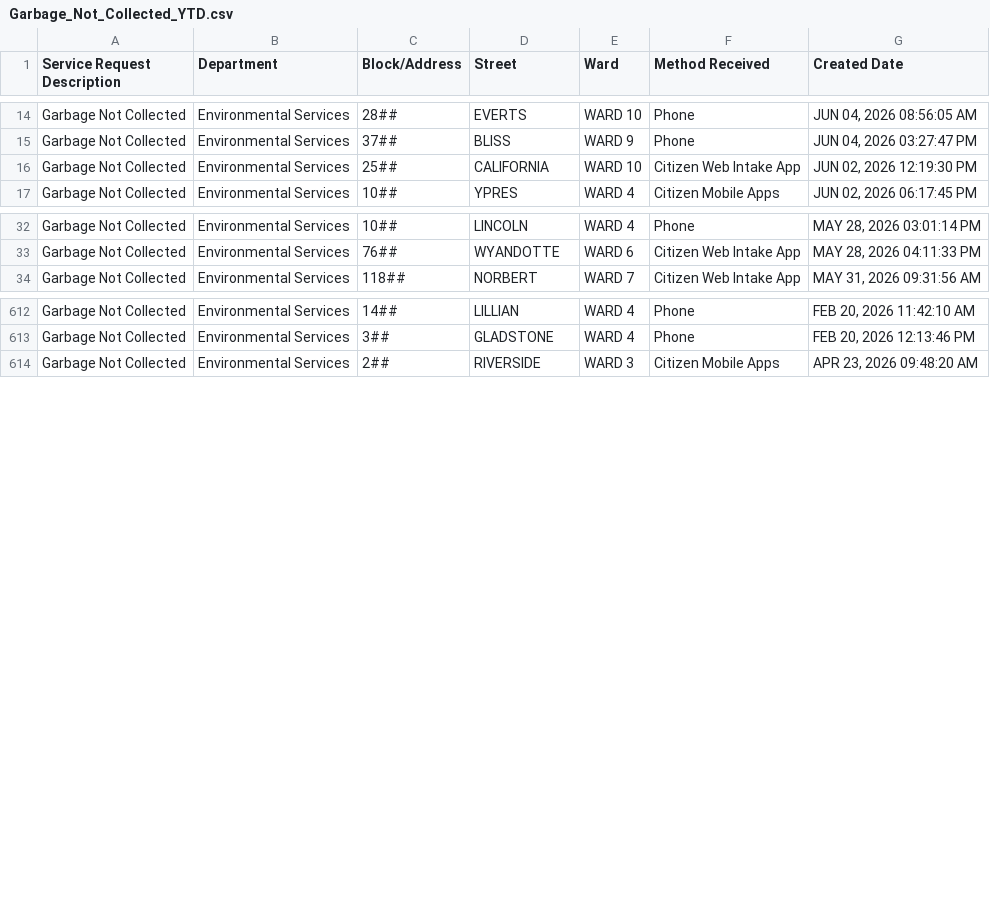
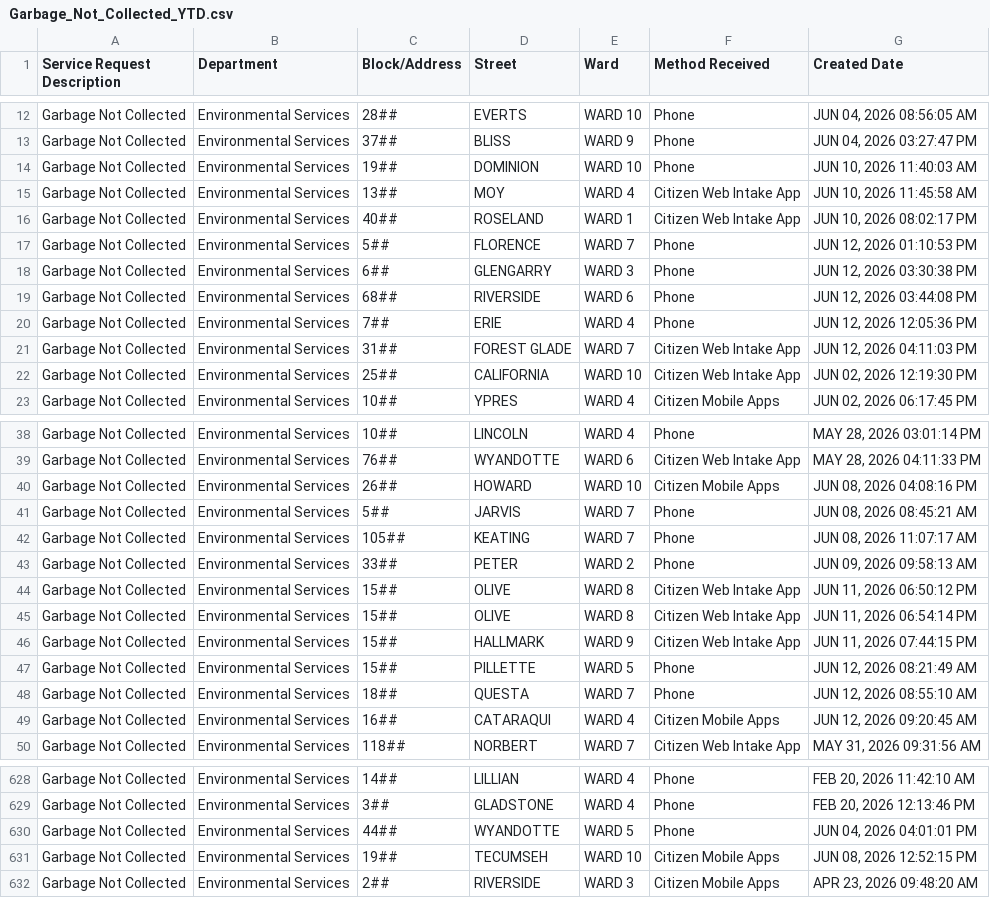
Before and after one commit to dntiontk/windsor-opendata, a CSV file: raw/garbage/Garbage_Not_Collected_YTD.csv, drawn as a sheet; only a part is shown, gaps mark what is left out; the diff covers the shown part only.

```diff
--- a/raw/garbage/Garbage_Not_Collected_YTD.csv
+++ b/raw/garbage/Garbage_Not_Collected_YTD.csv
@@ -15,2 +13,10 @@
 "Garbage Not Collected","Environmental Services","37##","BLISS","WARD 9","Phone","JUN 04, 2026 03:27:47 PM"
+"Garbage Not Collected","Environmental Services","19##","DOMINION","WARD 10","Phone","JUN 10, 2026 11:40:03 AM"
+"Garbage Not Collected","Environmental Services","13##","MOY","WARD 4","Citizen Web Intake App","JUN 10, 2026 11:45:58 AM"
+"Garbage Not Collected","Environmental Services","40##","ROSELAND","WARD 1","Citizen Web Intake App","JUN 10, 2026 08:02:17 PM"
+"Garbage Not Collected","Environmental Services","5##","FLORENCE","WARD 7","Phone","JUN 12, 2026 01:10:53 PM"
+"Garbage Not Collected","Environmental Services","6##","GLENGARRY","WARD 3","Phone","JUN 12, 2026 03:30:38 PM"
+"Garbage Not Collected","Environmental Services","68##","RIVERSIDE","WARD 6","Phone","JUN 12, 2026 03:44:08 PM"
+"Garbage Not Collected","Environmental Services","7##","ERIE","WARD 4","Phone","JUN 12, 2026 12:05:36 PM"
+"Garbage Not Collected","Environmental Services","31##","FOREST GLADE","WARD 7","Citizen Web Intake App","JUN 12, 2026 04:11:03 PM"
 "Garbage Not Collected","Environmental Services","25##","CALIFORNIA","WARD 10","Citizen Web Intake App","JUN 02, 2026 12:19:30 PM"
@@ -33,2 +39,12 @@
 "Garbage Not Collected","Environmental Services","76##","WYANDOTTE","WARD 6","Citizen Web Intake App","MAY 28, 2026 04:11:33 PM"
+"Garbage Not Collected","Environmental Services","26##","HOWARD","WARD 10","Citizen Mobile Apps","JUN 08, 2026 04:08:16 PM"
+"Garbage Not Collected","Environmental Services","5##","JARVIS","WARD 7","Phone","JUN 08, 2026 08:45:21 AM"
+"Garbage Not Collected","Environmental Services","105##","KEATING","WARD 7","Phone","JUN 08, 2026 11:07:17 AM"
+"Garbage Not Collected","Environmental Services","33##","PETER","WARD 2","Phone","JUN 09, 2026 09:58:13 AM"
+"Garbage Not Collected","Environmental Services","15##","OLIVE","WARD 8","Citizen Web Intake App","JUN 11, 2026 06:50:12 PM"
+"Garbage Not Collected","Environmental Services","15##","OLIVE","WARD 8","Citizen Web Intake App","JUN 11, 2026 06:54:14 PM"
+"Garbage Not Collected","Environmental Services","15##","HALLMARK","WARD 9","Citizen Web Intake App","JUN 11, 2026 07:44:15 PM"
+"Garbage Not Collected","Environmental Services","15##","PILLETTE","WARD 5","Phone","JUN 12, 2026 08:21:49 AM"
+"Garbage Not Collected","Environmental Services","18##","QUESTA","WARD 7","Phone","JUN 12, 2026 08:55:10 AM"
+"Garbage Not Collected","Environmental Services","16##","CATARAQUI","WARD 4","Citizen Mobile Apps","JUN 12, 2026 09:20:45 AM"
 "Garbage Not Collected","Environmental Services","118##","NORBERT","WARD 7","Citizen Web Intake App","MAY 31, 2026 09:31:56 AM"
@@ -613,2 +629,4 @@
 "Garbage Not Collected","Environmental Services","3##","GLADSTONE","WARD 4","Phone","FEB 20, 2026 12:13:46 PM"
+"Garbage Not Collected","Environmental Services","44##","WYANDOTTE","WARD 5","Phone","JUN 04, 2026 04:01:01 PM"
+"Garbage Not Collected","Environmental Services","19##","TECUMSEH","WARD 10","Citizen Mobile Apps","JUN 08, 2026 12:52:15 PM"
 "Garbage Not Collected","Environmental Services","2##","RIVERSIDE","WARD 3","Citizen Mobile Apps","APR 23, 2026 09:48:20 AM"
```
Also changed, not shown: 4 added rows and 2 moved rows elsewhere in this file, raw/garbage/Garbage_Preparation_YTD.csv, raw/uncategorized/Building_Conditions_YTD.csv, 38 other files.
